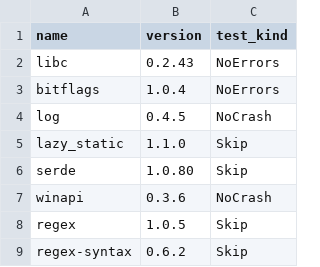
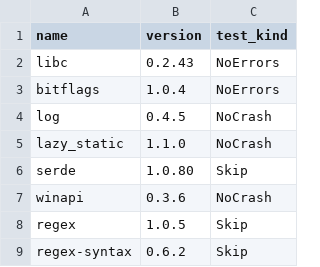
Before and after one commit to viperproject/prusti-dev, a CSV file: test-crates/crates.csv, drawn as a sheet; only a part is shown.

Commit message:
Fix panics raised when verifying the lazy_static crate

```diff
--- a/test-crates/crates.csv
+++ b/test-crates/crates.csv
@@ -4,3 +4,3 @@ bitflags,1.0.4,NoErrors
 log,0.4.5,NoCrash
-lazy_static,1.1.0,Skip
+lazy_static,1.1.0,NoCrash
 serde,1.0.80,Skip
```
Also changed, not shown: 3 other files.
